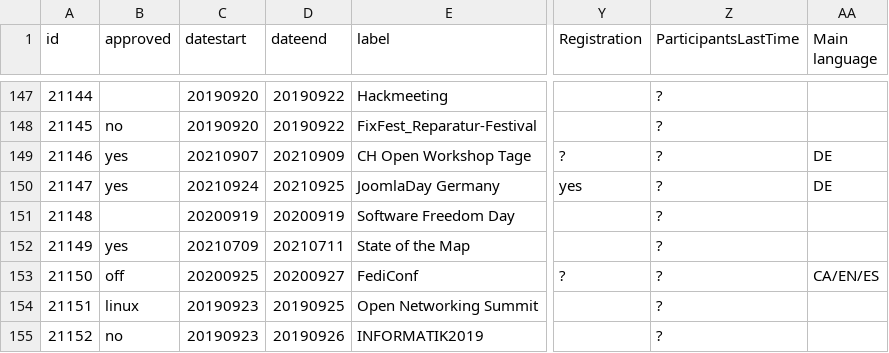
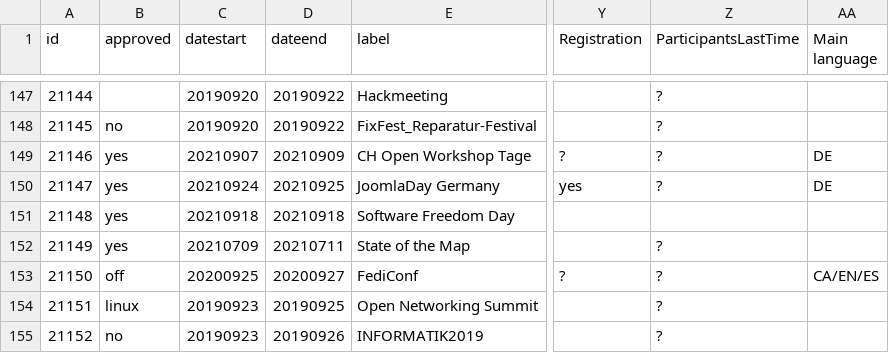
Before and after one commit to foss-events/website, a CSV file: data/2021_events_db.csv, drawn as a sheet; only a part is shown, gaps mark what is left out; the diff names each change by its address in the sheet, - before the commit and + after, or states it on an @@ line.

Commit message:
adding sfd

```diff
--- a/data/2021_events_db.csv
+++ b/data/2021_events_db.csv
-B151 (approved): (empty)
+B151 (approved): yes
-C151 (datestart): 20200919
+C151 (datestart): 20210918
-D151 (dateend): 20200919
+D151 (dateend): 20210918
-Z151 (ParticipantsLastTime): ?
+Z151 (ParticipantsLastTime): (empty)
```
